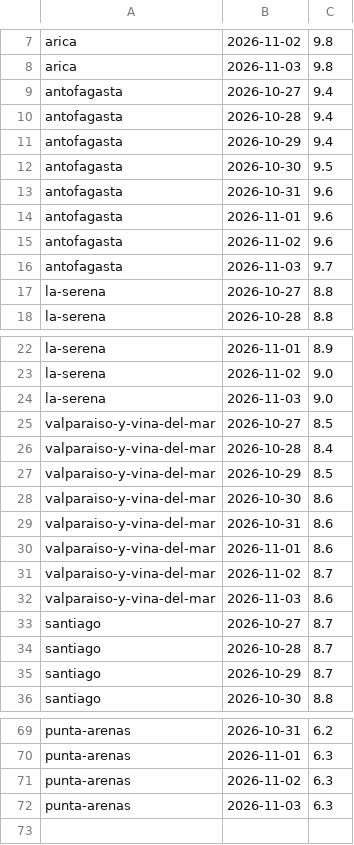
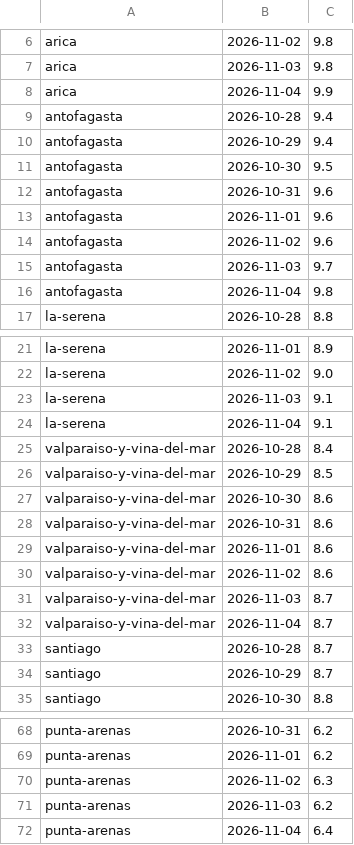
Before and after one commit to germanperey/cofrade-datos, a CSV file: datos/uv.csv, drawn as a sheet; only a part is shown, gaps mark what is left out; removed rows and columns are numbered as before the commit, all else as after; the diff covers the shown part only; the diff names each change by its address in the sheet, - before the commit and + after, or states it on an @@ line.

```diff
--- a/datos/uv.csv
+++ b/datos/uv.csv
-row 9: antofagasta | 2026-10-27 | 9.4
+row 8: arica | 2026-11-04 | 9.9
-row 17: la-serena | 2026-10-27 | 8.8
+row 16: antofagasta | 2026-11-04 | 9.8
-C23: 9.0
+C23: 9.1
-row 25: valparaiso-y-vina-del-mar | 2026-10-27 | 8.5
+row 24: la-serena | 2026-11-04 | 9.1
+row 30: valparaiso-y-vina-del-mar | 2026-11-02 | 8.6
-B31: 2026-11-02
+B31: 2026-11-03
-B32: 2026-11-03
+B32: 2026-11-04
-C32: 8.6
+C32: 8.7
-row 33: santiago | 2026-10-27 | 8.7
-C69: 6.3
+C69: 6.2
-C71: 6.3
+C71: 6.2
+row 72: punta-arenas | 2026-11-04 | 6.4
```
Also changed, not shown: 4 added rows, 5 removed rows and 13 edited cells elsewhere in this file, 5 other files.
